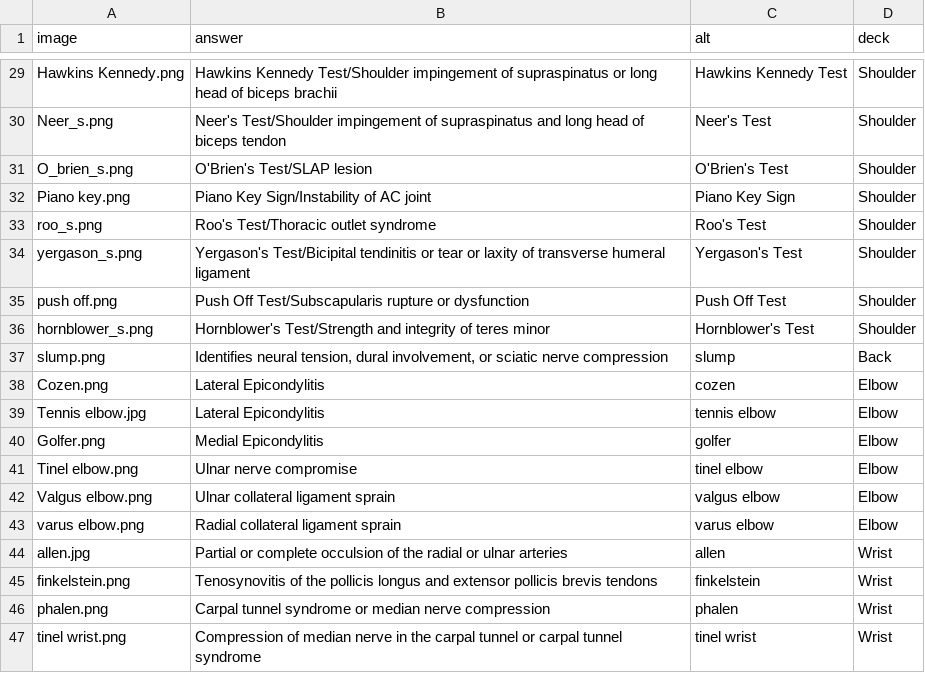
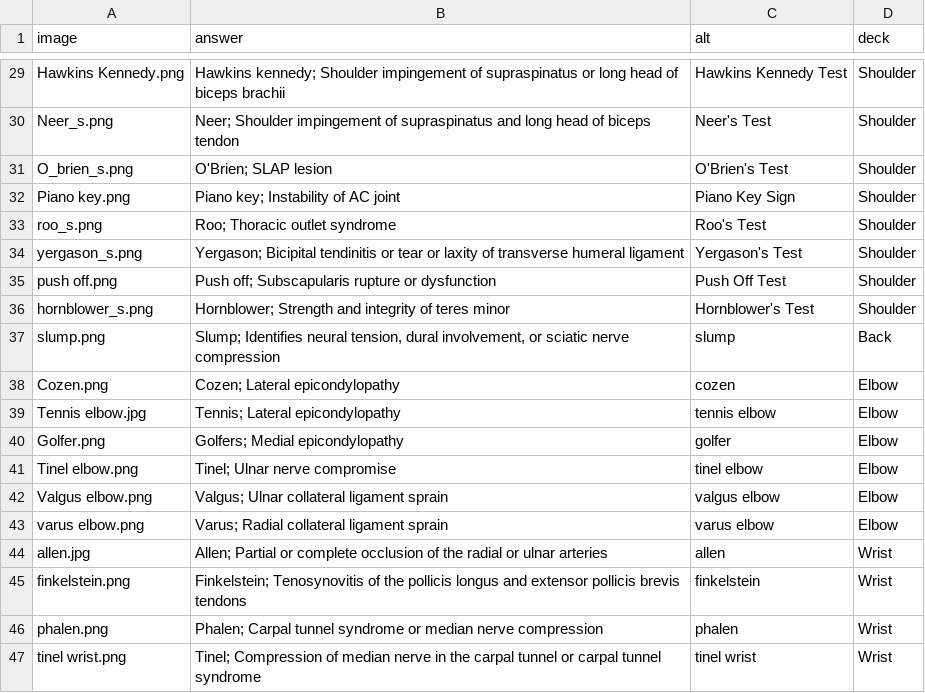
Before and after one commit to byui-library/flashcards-astro-starter, a CSV file: decks/special tests exam 1.csv, drawn as a sheet; only a part is shown, gaps mark what is left out; the diff covers the shown part only; the diff names each change by its address in the sheet, - before the commit and + after, or states it on an @@ line.

Commit message:
Update flashcard answers: add test name prefixes, fix spelling (epicondylopathy, Acromioclavicular, Talar, occlusion), change separator from / to ;

```diff
--- a/decks/special tests exam 1.csv
+++ b/decks/special tests exam 1.csv
-B29 (answer): Hawkins Kennedy Test/Shoulder impingement of…
+B29 (answer): Hawkins kennedy; Shoulder impingement of…
-B30 (answer): Neer's Test/Shoulder impingement of…
+B30 (answer): Neer; Shoulder impingement of…
-B31 (answer): O'Brien's Test/SLAP lesion
+B31 (answer): O'Brien; SLAP lesion
-B32 (answer): Piano Key Sign/Instability of AC joint
+B32 (answer): Piano key; Instability of AC joint
-B33 (answer): Roo's Test/Thoracic outlet syndrome
+B33 (answer): Roo; Thoracic outlet syndrome
-B34 (answer): Yergason's Test/Bicipital tendinitis or…
+B34 (answer): Yergason; Bicipital tendinitis or…
-B35 (answer): Push Off Test/Subscapularis rupture or…
+B35 (answer): Push off; Subscapularis rupture or…
-B36 (answer): Hornblower's Test/Strength and integrity…
+B36 (answer): Hornblower; Strength and integrity…
-B37 (answer): Identifies neural…
+B37 (answer): Slump; Identifies neural…
-B38 (answer): Lateral Epicondylitis
+B38 (answer): Cozen; Lateral epicondylopathy
-B39 (answer): Lateral Epicondylitis
+B39 (answer): Tennis; Lateral epicondylopathy
-B40 (answer): Medial Epicondylitis
+B40 (answer): Golfers; Medial epicondylopathy
-B41 (answer): Ulnar nerve compromise
+B41 (answer): Tinel; Ulnar nerve compromise
-B42 (answer): Ulnar collateral ligament sprain
+B42 (answer): Valgus; Ulnar collateral ligament sprain
-B43 (answer): Radial collateral ligament sprain
+B43 (answer): Varus; Radial collateral ligament sprain
-B44 (answer): Partial or complete occulsion of the…
+B44 (answer): Allen; Partial or complete occlusion of the…
-B45 (answer): Tenosynovitis of…
+B45 (answer): Finkelstein; Tenosynovitis of…
-B46 (answer): Carpal tunnel…
+B46 (answer): Phalen; Carpal tunnel…
-B47 (answer): Compression of…
+B47 (answer): Tinel; Compression of…
```
Also changed, not shown: 27 edited cells elsewhere in this file, 2 other files.
